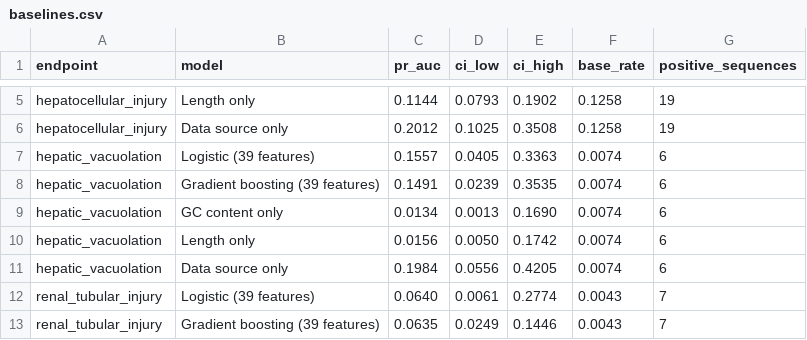
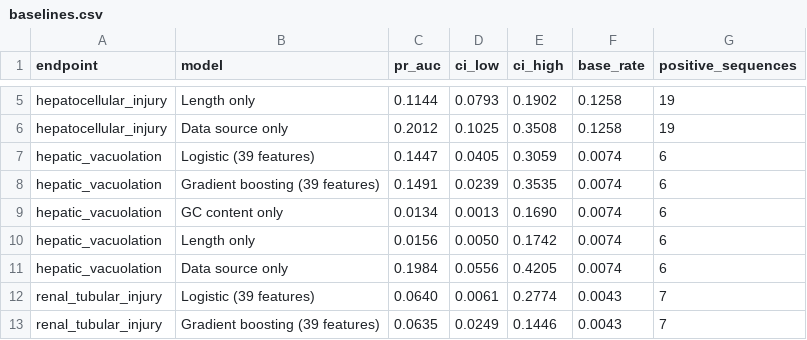
Before and after one commit to barmanios123/OligoTox, a CSV file: reports/results/baselines.csv, drawn as a sheet; only a part is shown, gaps mark what is left out.

```diff
--- a/reports/results/baselines.csv
+++ b/reports/results/baselines.csv
@@ -6,3 +6,3 @@ hepatocellular_injury,Length only,0.1144,0.0793,0.1902,0.1258,19
 hepatocellular_injury,Data source only,0.2012,0.1025,0.3508,0.1258,19
-hepatic_vacuolation,Logistic (39 features),0.1557,0.0405,0.3363,0.0074,6
+hepatic_vacuolation,Logistic (39 features),0.1447,0.0405,0.3059,0.0074,6
 hepatic_vacuolation,Gradient boosting (39 features),0.1491,0.0239,0.3535,0.0074,6
```
Also changed, not shown: reports/results/calibration.csv, reports/results/within_source.csv, 18 other files.
